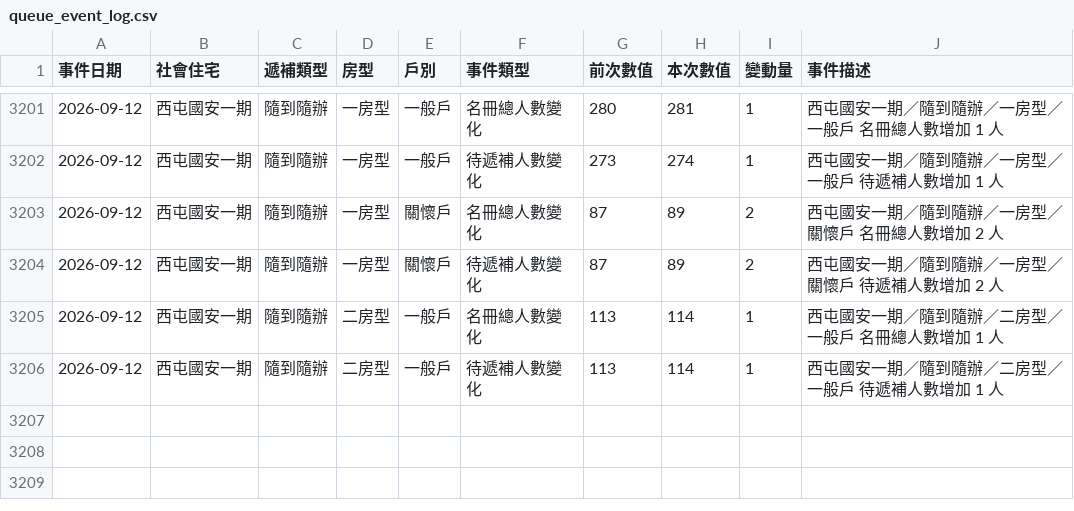
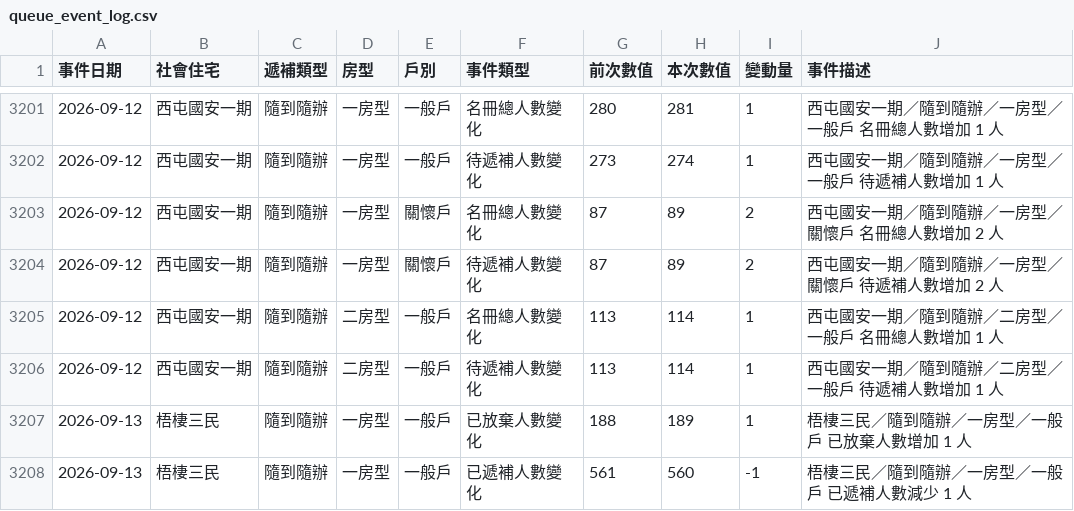
Before and after one commit to abula56/social_housing_tracker, a CSV file: queue_event_log.csv, drawn as a sheet; only a part is shown, gaps mark what is left out.

```diff
--- a/queue_event_log.csv
+++ b/queue_event_log.csv
@@ -3206 +3206,3 @@
 2026-09-12,西屯國安一期,隨到隨辦,二房型,一般戶,待遞補人數變化,113,114,1,西屯國安一期／隨到隨辦／二房型／一般戶 待遞補人數增加 1 人
+2026-09-13,梧棲三民,隨到隨辦,一房型,一般戶,已放棄人數變化,188,189,1,梧棲三民／隨到隨辦／一房型／一般戶 已放棄人數增加 1 人
+2026-09-13,梧棲三民,隨到隨辦,一房型,一般戶,已遞補人數變化,561,560,-1,梧棲三民／隨到隨辦／一房型／一般戶 已遞補人數減少 1 人
```
Also changed, not shown: detail_queue_stats.csv, 3 other files.
